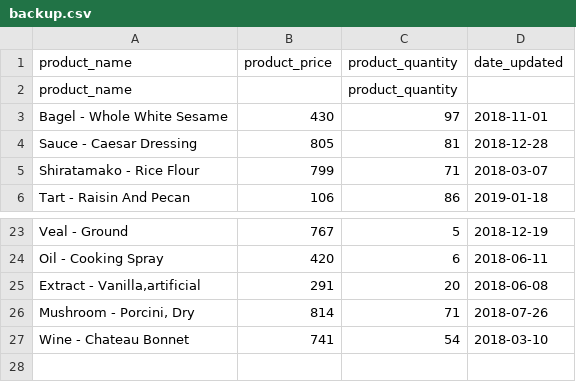
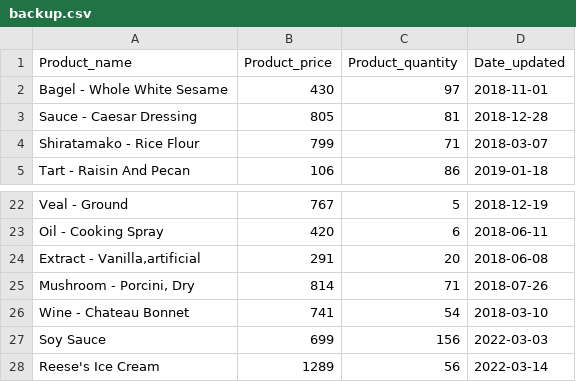
Before and after one commit to Adills1494/STORE-INVENTORY-PROJECT, a CSV file: backup.csv, drawn as a sheet; only a part is shown, gaps mark what is left out.

Commit message:
Update backup.csv

```diff
--- a/backup.csv
+++ b/backup.csv
@@ -1,3 +1,2 @@
-product_name,product_price,product_quantity,date_updated
-product_name,,product_quantity,
+Product_name,Product_price,Product_quantity,Date_updated
 Bagel - Whole White Sesame,430,97,2018-11-01
@@ -27 +26,3 @@ Oil - Cooking Spray,420,6,2018-06-11
 Wine - Chateau Bonnet,741,54,2018-03-10
+Soy Sauce,699,156,2022-03-03
+Reese's Ice Cream,1289,56,2022-03-14
```
